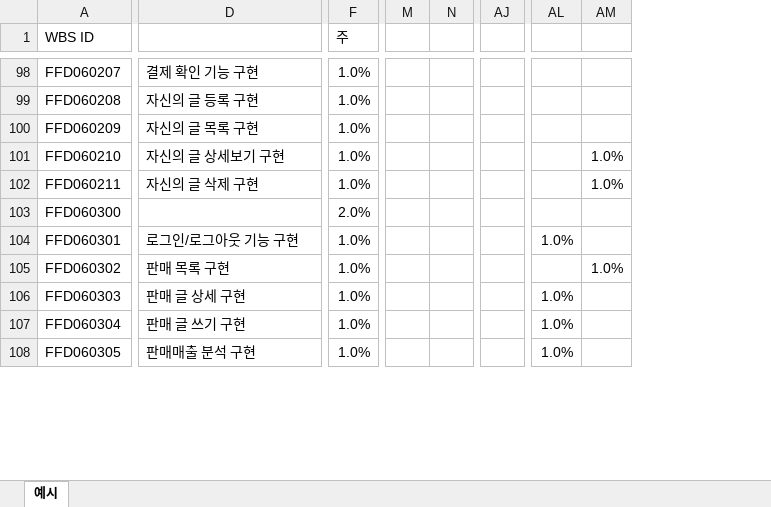
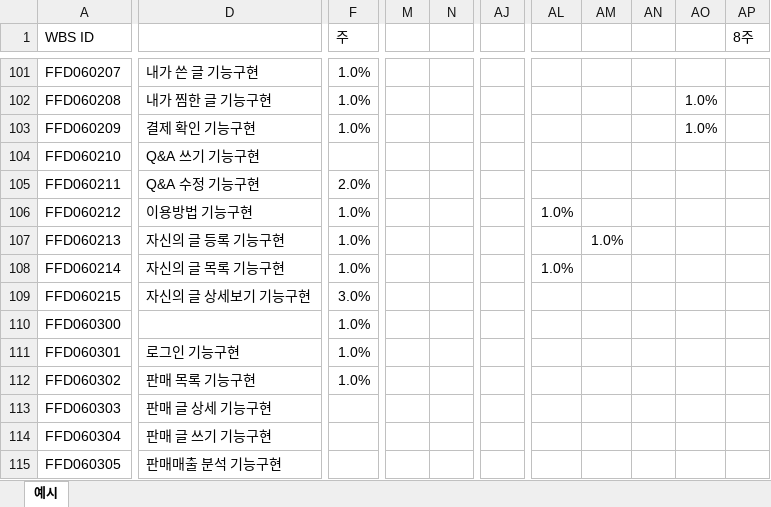
Before and after one commit to Reizen3323/le_palette, an Excel workbook: src/main/webapp/file/wbs(팀_1조).xlsx, sheet 예시, drawn as a sheet; only a part is shown, gaps mark what is left out; values as stored, in another font and other column widths than the file's, no cell formats; conditional formats not drawn; removed rows and columns are numbered as before the commit, all else as after; rows hold the shown columns only; the diff covers the shown part only; the diff names each change by its address in the sheet, - before the commit and + after, or states it on an @@ line.

```diff
--- a/src/main/webapp/file/wbs(팀_1조).xlsx (sheet 예시)
+++ b/src/main/webapp/file/wbs(팀_1조).xlsx (sheet 예시)
-column M, empty
-column N, empty
+column M, empty
+column N, empty
-column AJ, empty
+column AJ, empty
+column AM, empty
+column AN, empty
+column AP (8주), empty
-D101: 결제 확인 기능 구현
+D101: 내가 쓴 글 기능구현
-D102: 자신의 글 등록 구현
+D102: 내가 찜한 글 기능구현
-AO102:AO103: (empty)
+AO102:AO103: 1.0%
-D103: 자신의 글 목록 구현
+D103: 결제 확인 기능구현
-D104: 자신의 글 상세보기 구현
+D104: Q&A 쓰기 기능구현
-F104 (주): 1.0%
+F104 (주): (empty)
-AO104:AO105: 1.0%
+AO104:AO105: (empty)
-D105: 자신의 글 삭제 구현
+D105: Q&A 수정 기능구현
-F105 (주): 1.0%
+F105 (주): 2.0%
+row 106: FFD060212 | 이용방법 기능구현 | 1.0% |  |  |  | 1.0%
+row 107: FFD060213 | 자신의 글 등록 기능구현 | 1.0% |  |  |  |  | 1.0%
+row 108: FFD060214 | 자신의 글 목록 기능구현 | 1.0% |  |  |  | 1.0%
+row 109: FFD060215 | 자신의 글 상세보기 기능구현 | 3.0%
-F110 (주): 2.0%
+F110 (주): 1.0%
-D111: 로그인/로그아웃 기능 구현
+D111: 로그인 기능구현
-AL111: 1.0%
+AL111: (empty)
-D112: 판매 목록 구현
+D112: 판매 목록 기능구현
-AO112: 1.0%
+AO112: (empty)
-D113: 판매 글 상세 구현
+D113: 판매 글 상세 기능구현
-F113:F115 (주): 1.0%
+F113:F115 (주): (empty)
-AL113:AL115: 1.0%
+AL113:AL115: (empty)
-D114: 판매 글 쓰기 구현
+D114: 판매 글 쓰기 기능구현
-D115: 판매매출 분석 구현
+D115: 판매매출 분석 기능구현
```
Also changed, not shown: 13 added rows, 2 removed rows, 131 edited cells and merged cells elsewhere in this sheet, cell formats, formulas that keep their value.
